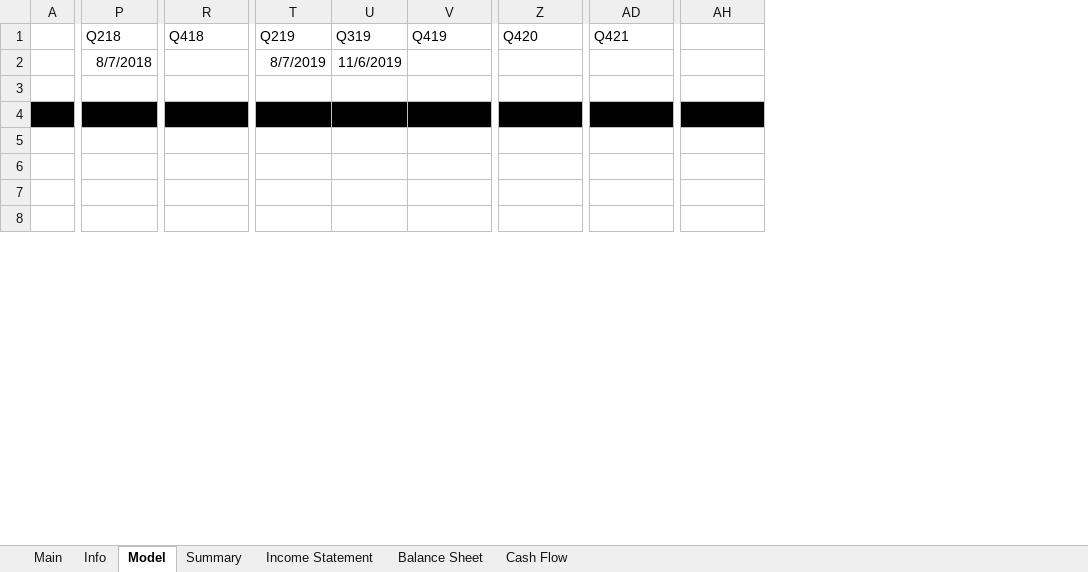
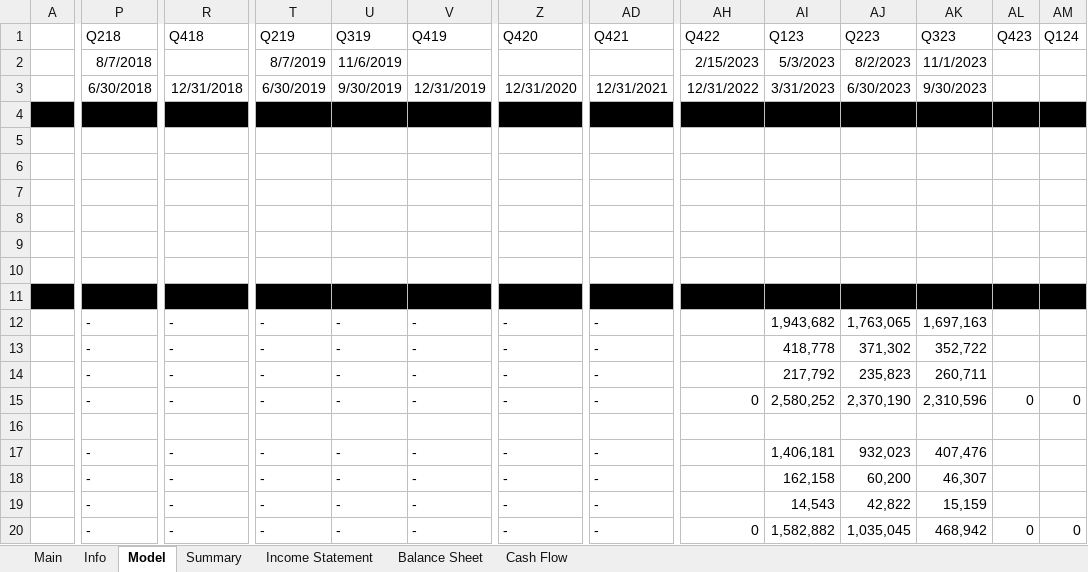
Before and after one commit to Primitive-Coding/Company-Models-Demo, an Excel workbook: ALB/ALB.xlsx, sheet Model, drawn as a sheet; only a part is shown, gaps mark what is left out; values as stored, in another font and other column widths than the file's, no borders; rows hold the shown columns only; the diff covers the shown part only; the diff names each change by its address in the sheet, - before the commit and + after, or states it on an @@ line.

```diff
--- a/ALB/ALB.xlsx (sheet Model)
+++ b/ALB/ALB.xlsx (sheet Model)
+column AI (Q123), rows 2-3: 5/3/2023 | 3/31/2023
+column AJ (Q223), rows 2-3: 8/2/2023 | 6/30/2023
+column AK (Q323), rows 2-3: 11/1/2023 | 9/30/2023
+column AL (Q423), empty
+column AM (Q124), empty
-AH1: (empty)
+AH1: Q422
-AH2 (Q422): (empty)
+AH2 (Q422): 2/15/2023
-P3 (Q218): (empty)
+P3 (Q218): 6/30/2018
-R3 (Q418): (empty)
+R3 (Q418): 12/31/2018
-T3 (Q219): (empty)
+T3 (Q219): 6/30/2019
-U3 (Q319): (empty)
+U3 (Q319): 9/30/2019
-V3 (Q419): (empty)
+V3 (Q419): 12/31/2019
-Z3 (Q420): (empty)
+Z3 (Q420): 12/31/2020
-AD3 (Q421): (empty)
+AD3 (Q421): 12/31/2021
-AH3 (Q422): (empty)
+AH3 (Q422): 12/31/2022
+row 9: (empty)
+row 10: (empty)
+row 11: (empty)
+row 12:  | - | - | - | - | - | - | - |  | 1,943,682 | 1,763,065 | 1,697,163
+row 13:  | - | - | - | - | - | - | - |  | 418,778 | 371,302 | 352,722
+row 14:  | - | - | - | - | - | - | - |  | 217,792 | 235,823 | 260,711
+row 15:  | - | - | - | - | - | - | - | 0 | 2,580,252 | 2,370,190 | 2,310,596 | 0 | 0
+row 16: (empty)
+row 17:  | - | - | - | - | - | - | - |  | 1,406,181 | 932,023 | 407,476
+row 18:  | - | - | - | - | - | - | - |  | 162,158 | 60,200 | 46,307
+row 19:  | - | - | - | - | - | - | - |  | 14,543 | 42,822 | 15,159
+row 20:  | - | - | - | - | - | - | - | 0 | 1,582,882 | 1,035,045 | 468,942 | 0 | 0
```
Also changed, not shown: 26 added rows, 12 removed rows, 1 removed column, 258 edited cells and cell formats elsewhere in this sheet, formulas that keep their value, AAPL/AAPL.xlsx.
